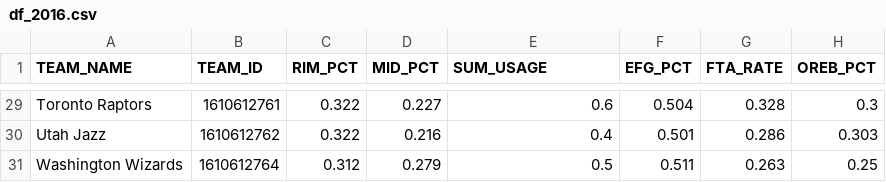
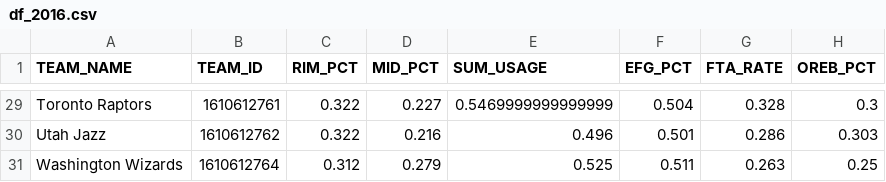
Before and after one commit to diegonhd/nba-pca-analysis, a CSV file: data/raw/df_2016.csv, drawn as a sheet; only a part is shown, gaps mark what is left out; the diff covers the shown part only; the diff names each change by its address in the sheet, - before the commit and + after, or states it on an @@ line.

```diff
--- a/data/raw/df_2016.csv
+++ b/data/raw/df_2016.csv
-E29 (SUM_USAGE): 0.6
+E29 (SUM_USAGE): 0.5469999999999999
-E30 (SUM_USAGE): 0.4
+E30 (SUM_USAGE): 0.496
-E31 (SUM_USAGE): 0.5
+E31 (SUM_USAGE): 0.525
```
Also changed, not shown: 27 edited cells elsewhere in this file, 1 other file.
